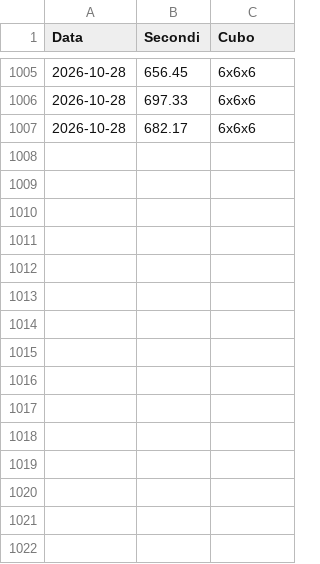
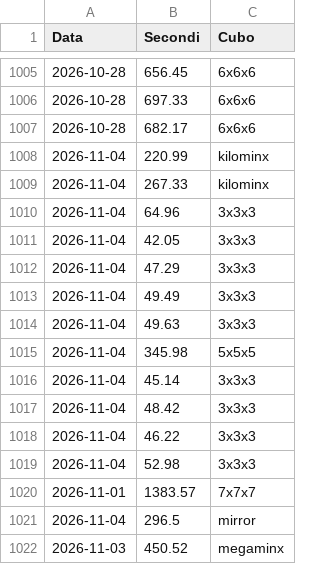
Before and after one commit to gl-alaimo/Timer_cubo_di_Rubik, a CSV file: database.csv, drawn as a sheet; only a part is shown, gaps mark what is left out; the diff names each change by its address in the sheet, - before the commit and + after, or states it on an @@ line.

```diff
--- a/database.csv
+++ b/database.csv
+row 1008: 2026-11-04 | 220.99 | kilominx
+row 1009: 2026-11-04 | 267.33 | kilominx
+row 1010: 2026-11-04 | 64.96 | 3x3x3
+row 1011: 2026-11-04 | 42.05 | 3x3x3
+row 1012: 2026-11-04 | 47.29 | 3x3x3
+row 1013: 2026-11-04 | 49.49 | 3x3x3
+row 1014: 2026-11-04 | 49.63 | 3x3x3
+row 1015: 2026-11-04 | 345.98 | 5x5x5
+row 1016: 2026-11-04 | 45.14 | 3x3x3
+row 1017: 2026-11-04 | 48.42 | 3x3x3
+row 1018: 2026-11-04 | 46.22 | 3x3x3
+row 1019: 2026-11-04 | 52.98 | 3x3x3
+row 1020: 2026-11-01 | 1383.57 | 7x7x7
+row 1021: 2026-11-04 | 296.5 | mirror
+row 1022: 2026-11-03 | 450.52 | megaminx
```
Also changed, not shown: 5 other files.
